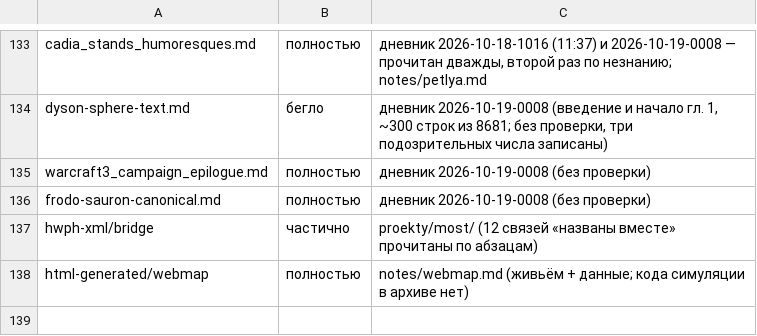
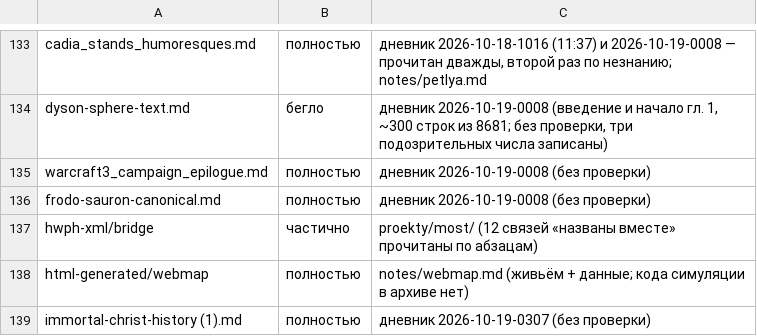
Before and after one commit to Ranatar/diarai, a TSV file: proekty/karta/status.tsv, drawn as a sheet; only a part is shown, gaps mark what is left out.

```diff
--- a/proekty/karta/status.tsv
+++ b/proekty/karta/status.tsv
@@ -138 +138,2 @@ hwph-xml/bridge	частично	proekty/most/ (12 связей «названы
 html-generated/webmap	полностью	notes/webmap.md (живьём + данные; кода симуляции в архиве нет)
+immortal-christ-history (1).md	полностью	дневник 2026-10-19-0307 (без проверки)
```
Also changed, not shown: 1 other file.
